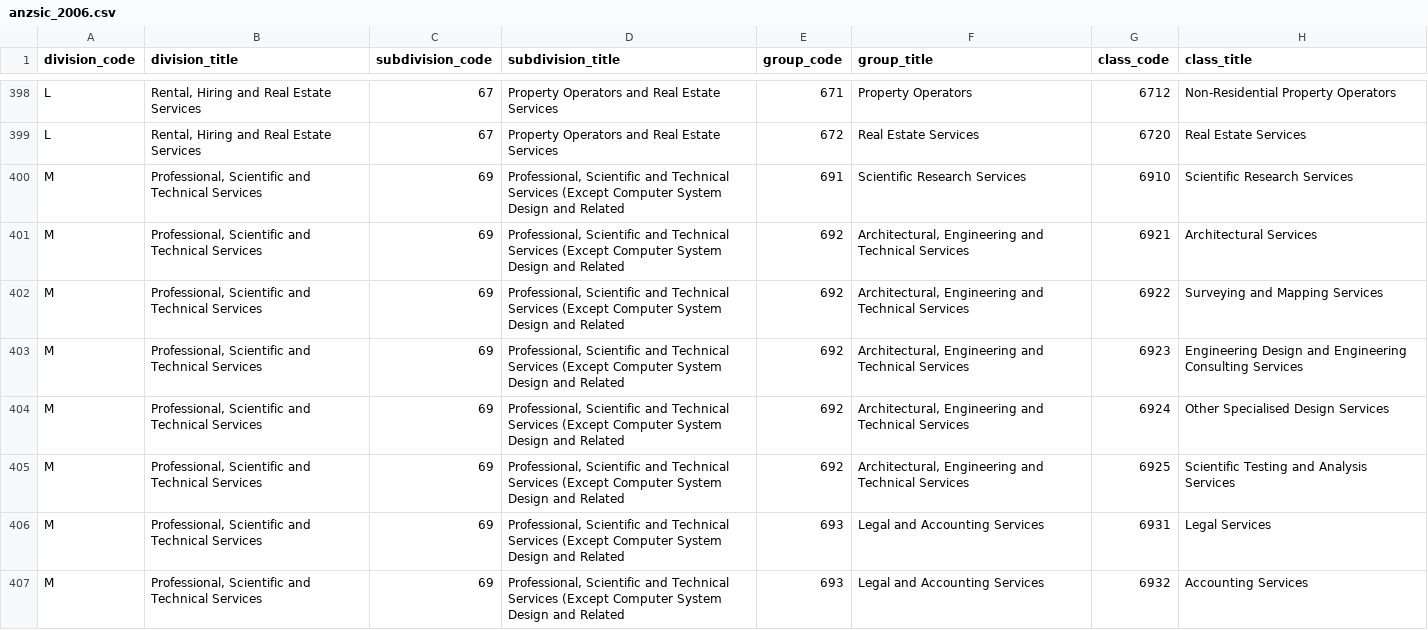
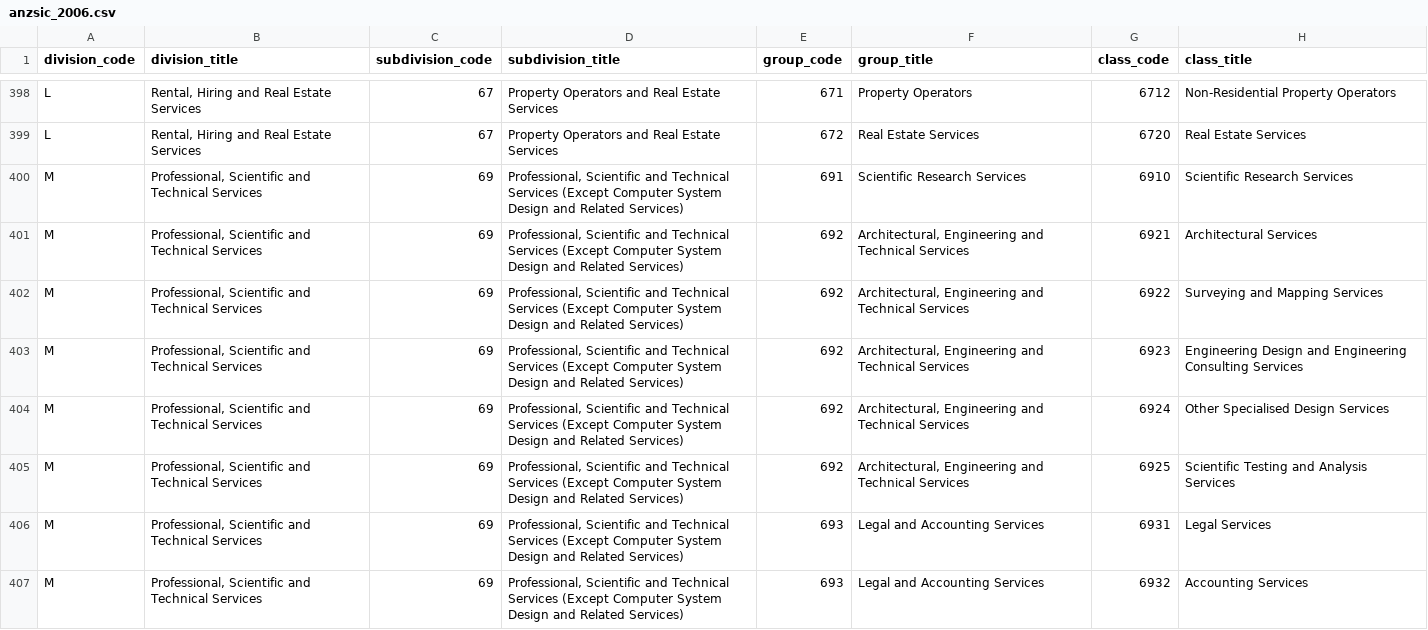
Before and after one commit to asiripanich/anzsic, a CSV file: anzsic_2006.csv, drawn as a sheet; only a part is shown, gaps mark what is left out; the diff covers the shown part only.

Commit message:
Update anzsic_2006.csv
"Professional, Scientific and Technical Services (Except Computer System Design and Related" is missing a word at the end as the correct ANZSIC name is "Professional, Scientific and Technical Services (Except Computer System Design and Related Services)".

See: https://github.com/runapp-aus/strayr/issues/91

```diff
--- a/anzsic_2006.csv
+++ b/anzsic_2006.csv
@@ -399,9 +399,9 @@ L,"Rental, Hiring and Real Estate Services",67,Property Operators and Real Estat
 L,"Rental, Hiring and Real Estate Services",67,Property Operators and Real Estate Services,672,Real Estate Services,6720,Real Estate Services
-M,"Professional, Scientific and Technical Services",69,"Professional, Scientific and Technical Services (Except Computer System Design and Related",691,Scientific Research Services,6910,Scientific Research Services
-M,"Professional, Scientific and Technical Services",69,"Professional, Scientific and Technical Services (Except Computer System Design and Related",692,"Architectural, Engineering and Technical Services",6921,Architectural Services
-M,"Professional, Scientific and Technical Services",69,"Professional, Scientific and Technical Services (Except Computer System Design and Related",692,"Architectural, Engineering and Technical Services",6922,Surveying and Mapping Services
-M,"Professional, Scientific and Technical Services",69,"Professional, Scientific and Technical Services (Except Computer System Design and Related",692,"Architectural, Engineering and Technical Services",6923,Engineering Design and Engineering Consulting Services
-M,"Professional, Scientific and Technical Services",69,"Professional, Scientific and Technical Services (Except Computer System Design and Related",692,"Architectural, Engineering and Technical Services",6924,Other Specialised Design Services
-M,"Professional, Scientific and Technical Services",69,"Professional, Scientific and Technical Services (Except Computer System Design and Related",692,"Architectural, Engineering and Technical Services",6925,Scientific Testing and Analysis Services
-M,"Professional, Scientific and Technical Services",69,"Professional, Scientific and Technical Services (Except Computer System Design and Related",693,Legal and Accounting Services,6931,Legal Services
-M,"Professional, Scientific and Technical Services",69,"Professional, Scientific and Technical Services (Except Computer System Design and Related",693,Legal and Accounting Services,6932,Accounting Services
+M,"Professional, Scientific and Technical Services",69,"Professional, Scientific and Technical Services (Except Computer System Design and Related Services)",691,Scientific Research Services,6910,Scientific Research Services
+M,"Professional, Scientific and Technical Services",69,"Professional, Scientific and Technical Services (Except Computer System Design and Related Services)",692,"Architectural, Engineering and Technical Services",6921,Architectural Services
+M,"Professional, Scientific and Technical Services",69,"Professional, Scientific and Technical Services (Except Computer System Design and Related Services)",692,"Architectural, Engineering and Technical Services",6922,Surveying and Mapping Services
+M,"Professional, Scientific and Technical Services",69,"Professional, Scientific and Technical Services (Except Computer System Design and Related Services)",692,"Architectural, Engineering and Technical Services",6923,Engineering Design and Engineering Consulting Services
+M,"Professional, Scientific and Technical Services",69,"Professional, Scientific and Technical Services (Except Computer System Design and Related Services)",692,"Architectural, Engineering and Technical Services",6924,Other Specialised Design Services
+M,"Professional, Scientific and Technical Services",69,"Professional, Scientific and Technical Services (Except Computer System Design and Related Services)",692,"Architectural, Engineering and Technical Services",6925,Scientific Testing and Analysis Services
+M,"Professional, Scientific and Technical Services",69,"Professional, Scientific and Technical Services (Except Computer System Design and Related Services)",693,Legal and Accounting Services,6931,Legal Services
+M,"Professional, Scientific and Technical Services",69,"Professional, Scientific and Technical Services (Except Computer System Design and Related Services)",693,Legal and Accounting Services,6932,Accounting Services
```
Also changed, not shown: 7 edited cells elsewhere in this file.
